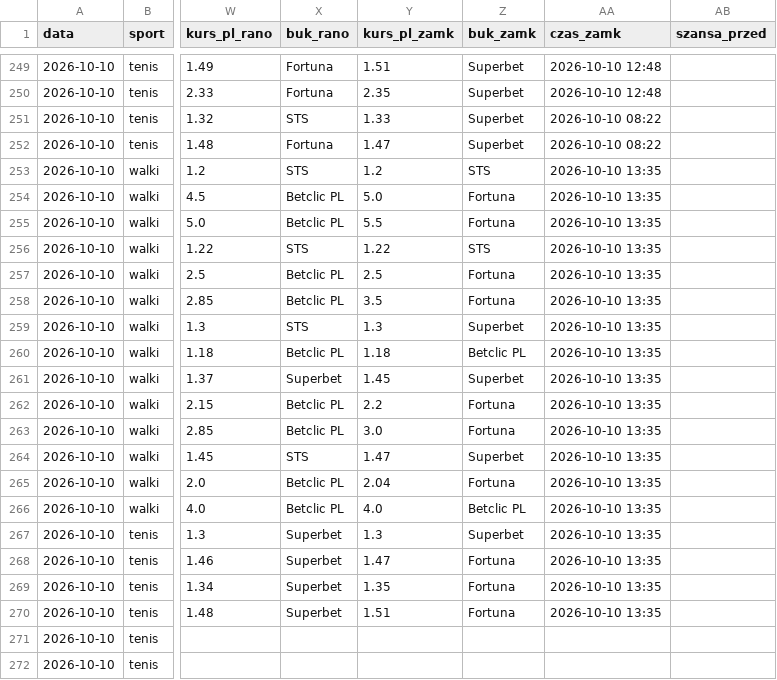
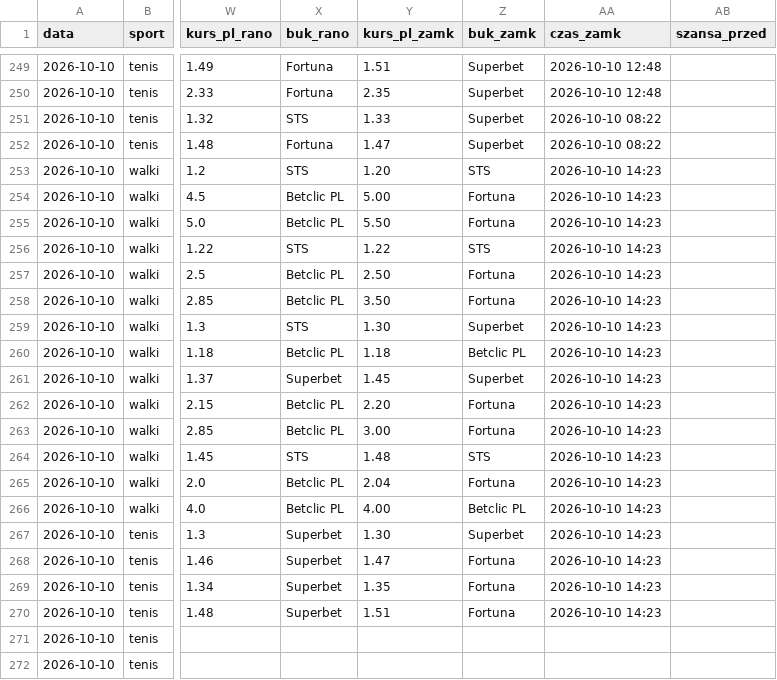
Before and after one commit to lewym90/typer, a CSV file: docs/data/typy_inne.csv, drawn as a sheet; only a part is shown, gaps mark what is left out; the diff names each change by its address in the sheet, - before the commit and + after, or states it on an @@ line.

```diff
--- a/docs/data/typy_inne.csv
+++ b/docs/data/typy_inne.csv
-Y253 (kurs_pl_zamk): 1.2
+Y253 (kurs_pl_zamk): 1.20
-AA253:AA270 (czas_zamk): 2026-10-10 13:35
+AA253:AA270 (czas_zamk): 2026-10-10 14:23
-Y254 (kurs_pl_zamk): 5.0
+Y254 (kurs_pl_zamk): 5.00
-Y255 (kurs_pl_zamk): 5.5
+Y255 (kurs_pl_zamk): 5.50
-Y257 (kurs_pl_zamk): 2.5
+Y257 (kurs_pl_zamk): 2.50
-Y258 (kurs_pl_zamk): 3.5
+Y258 (kurs_pl_zamk): 3.50
-Y259 (kurs_pl_zamk): 1.3
+Y259 (kurs_pl_zamk): 1.30
-Y262 (kurs_pl_zamk): 2.2
+Y262 (kurs_pl_zamk): 2.20
-Y263 (kurs_pl_zamk): 3.0
+Y263 (kurs_pl_zamk): 3.00
-Y264 (kurs_pl_zamk): 1.47
+Y264 (kurs_pl_zamk): 1.48
-Z264 (buk_zamk): Superbet
+Z264 (buk_zamk): STS
-Y266 (kurs_pl_zamk): 4.0
+Y266 (kurs_pl_zamk): 4.00
-Y267 (kurs_pl_zamk): 1.3
+Y267 (kurs_pl_zamk): 1.30
```
Also changed, not shown: docs/data/typy_pewne.csv, docs/data/typy_value.csv, 9 other files.
